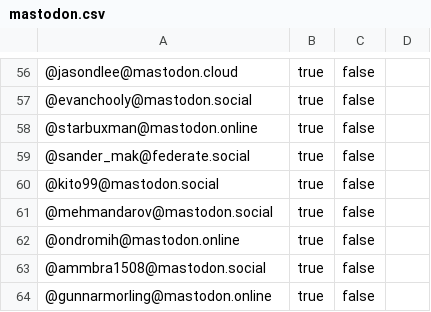
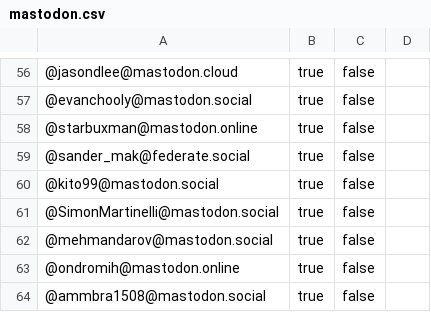
Before and after one commit to aalmiray/java-champions, a CSV file: resources/mastodon.csv, drawn as a sheet; only a part is shown, gaps mark what is left out; the shorter side is filled out with more unchanged rows; the diff names each change by its address in the sheet, - before the commit and + after, or states it on an @@ line.

```diff
--- a/resources/mastodon.csv
+++ b/resources/mastodon.csv
+row 61: @SimonMartinelli@mastodon.social | true | false
```
Also changed, not shown: 3 other files.
